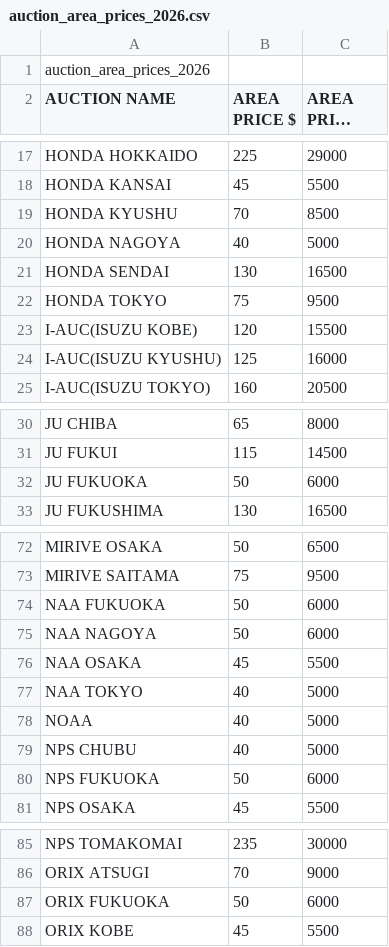
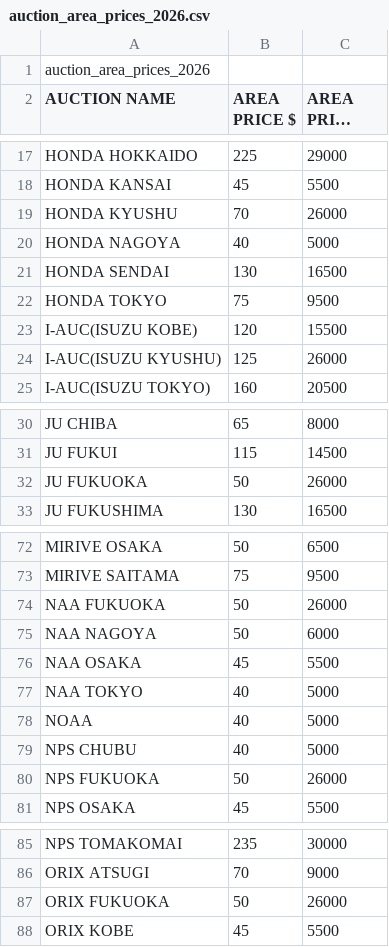
Before and after one commit to krtvand/car_import_tools, a CSV file: banzai24/inputs/auction_area_prices_2026.csv, drawn as a sheet; only a part is shown, gaps mark what is left out; long unchanged cells end in …; the diff covers the shown part only.

Commit message:
area prices

```diff
--- a/banzai24/inputs/auction_area_prices_2026.csv
+++ b/banzai24/inputs/auction_area_prices_2026.csv
@@ -18,3 +18,3 @@ HONDA HOKKAIDO,225,29000
 HONDA KANSAI,45,5500
-HONDA KYUSHU,70,8500
+HONDA KYUSHU,70,26000
 HONDA NAGOYA,40,5000
@@ -23,3 +23,3 @@ HONDA TOKYO,75,9500
 I-AUC(ISUZU KOBE),120,15500
-I-AUC(ISUZU KYUSHU),125,16000
+I-AUC(ISUZU KYUSHU),125,26000
 I-AUC(ISUZU TOKYO),160,20500
@@ -31,3 +31,3 @@ JU CHIBA,65,8000
 JU FUKUI,115,14500
-JU FUKUOKA,50,6000
+JU FUKUOKA,50,26000
 JU FUKUSHIMA,130,16500
@@ -73,3 +73,3 @@ MIRIVE OSAKA,50,6500
 MIRIVE SAITAMA,75,9500
-NAA FUKUOKA,50,6000
+NAA FUKUOKA,50,26000
 NAA NAGOYA,50,6000
@@ -79,3 +79,3 @@ NOAA,40,5000
 NPS CHUBU,40,5000
-NPS FUKUOKA,50,6000
+NPS FUKUOKA,50,26000
 NPS OSAKA,45,5500
@@ -86,3 +86,3 @@ NPS TOMAKOMAI,235,30000
 ORIX ATSUGI,70,9000
-ORIX FUKUOKA,50,6000
+ORIX FUKUOKA,50,26000
 ORIX KOBE,45,5500
```
Also changed, not shown: 7 edited cells elsewhere in this file.
